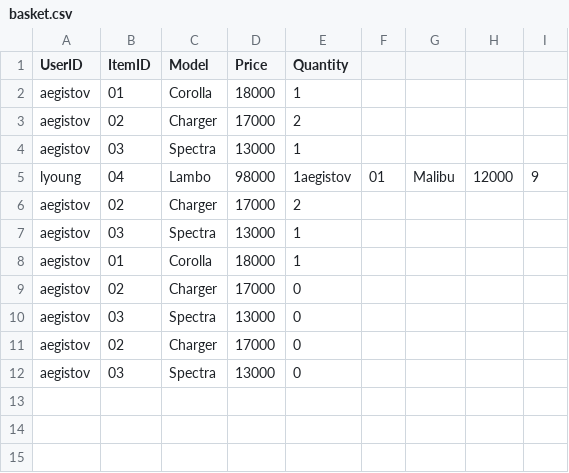
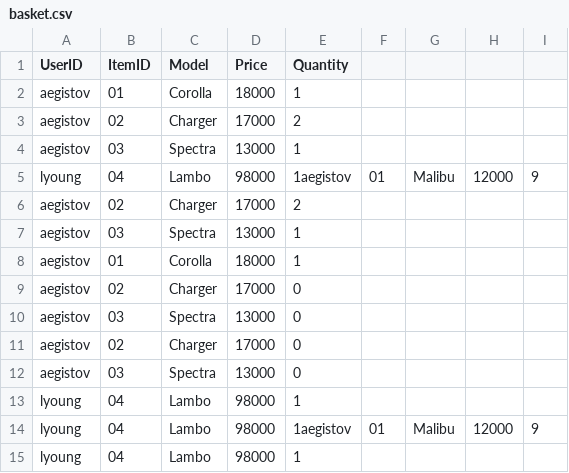
Before and after one commit to youngalou/ft_minishop, a CSV file: database/basket.csv, drawn as a sheet.

```diff
--- a/database/basket.csv
+++ b/database/basket.csv
@@ -12 +12,4 @@ aegistov,02,Charger,17000,0
 aegistov,03,Spectra,13000,0
+lyoung,04,Lambo,98000,1
+lyoung,04,Lambo,98000,1aegistov,01,Malibu,12000,9
+lyoung,04,Lambo,98000,1
```
Also changed, not shown: database/item_db.csv, 7 other files.
